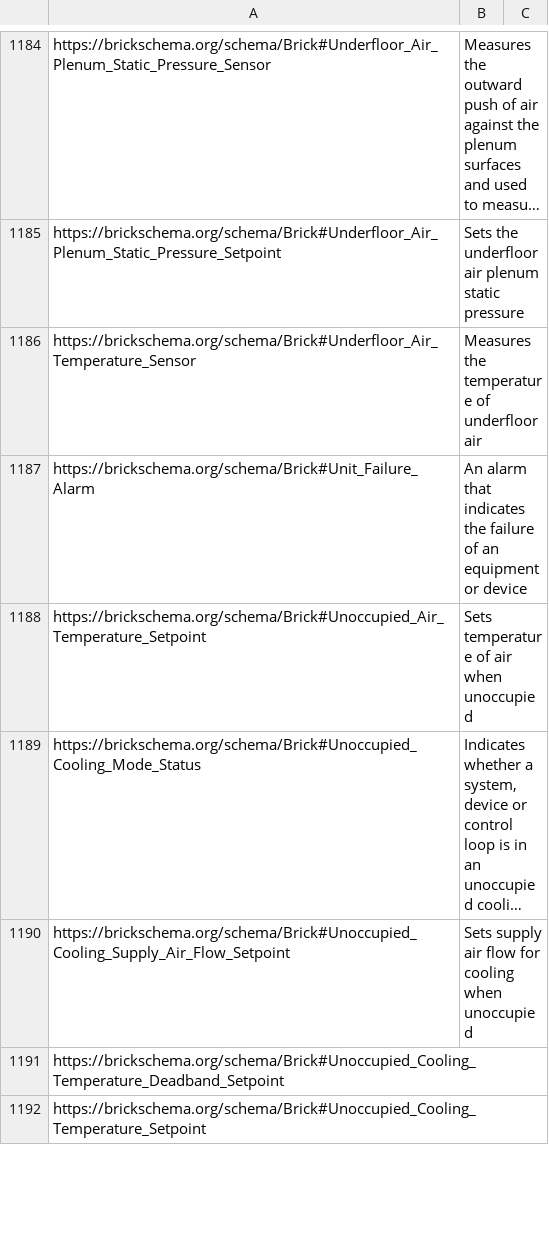
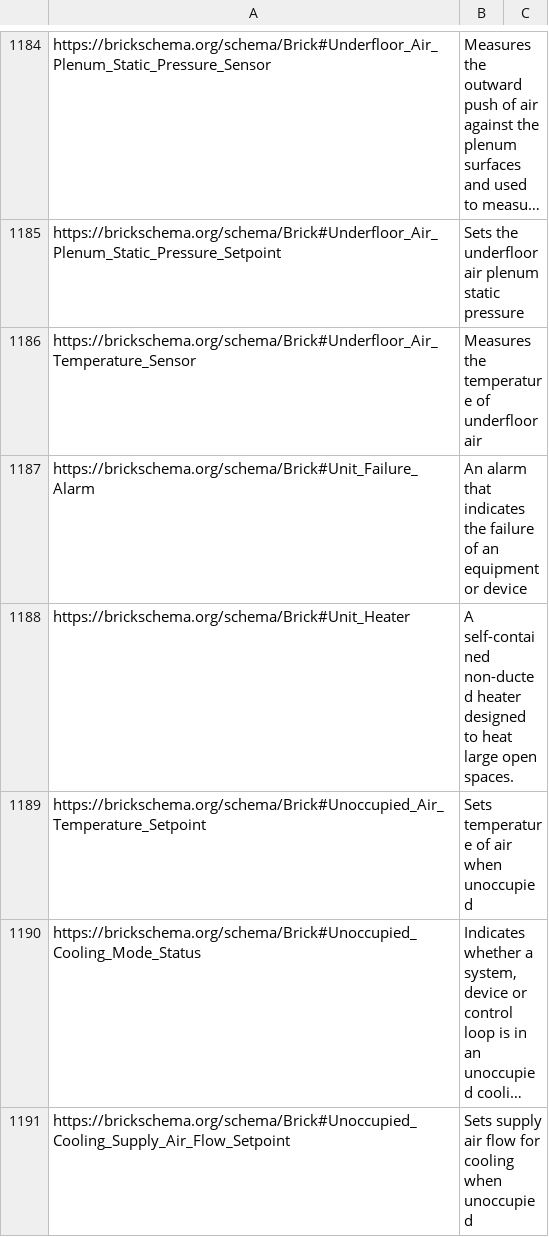
Before and after one commit to ehtick/Brick, a CSV file: bricksrc/definitions.csv, drawn as a sheet; only a part is shown, gaps mark what is left out; the shorter side is filled out with more unchanged rows; long unchanged cells end in …; the diff names each change by its address in the sheet, - before the commit and + after, or states it on an @@ line.

Commit message:
Add Unit_Heater class (#779)
* Add Unit_Heater class (closes #778)

* CI: set up Java 21 for pytqshacl/TopBraid SHACL compatibility

```diff
--- a/bricksrc/definitions.csv
+++ b/bricksrc/definitions.csv
+row 1188: https://brickschema.org/schema/Brick#Unit_Heater | A self-contained non-ducted heater designed to heat large open spaces.
```
Also changed, not shown: 2 other files.
